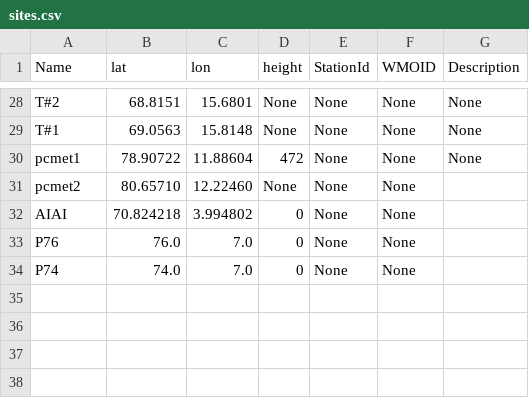
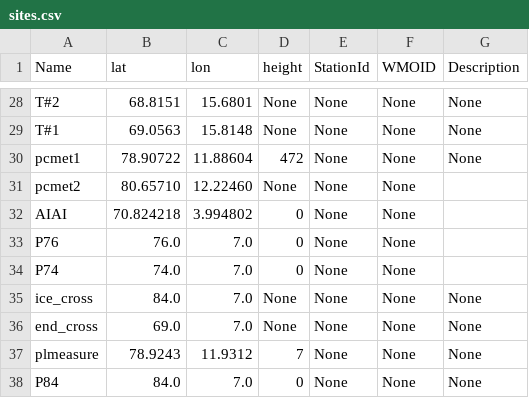
Before and after one commit to ainajoh/weathervis, a CSV file: weathervis/data/sites.csv, drawn as a sheet; only a part is shown, gaps mark what is left out.

```diff
--- a/weathervis/data/sites.csv
+++ b/weathervis/data/sites.csv
@@ -34 +34,5 @@ P76;76.0;7.0;0;None;None
 P74;74.0;7.0;0;None;None
+ice_cross;84.0;7.0;None;None;None;None
+end_cross;69.0;7.0;None;None;None;None
+plmeasure;78.9243;11.9312;7;None;None;None
+P84;84.0;7.0;0;None;None;None
```
Also changed, not shown: 2 other files.
